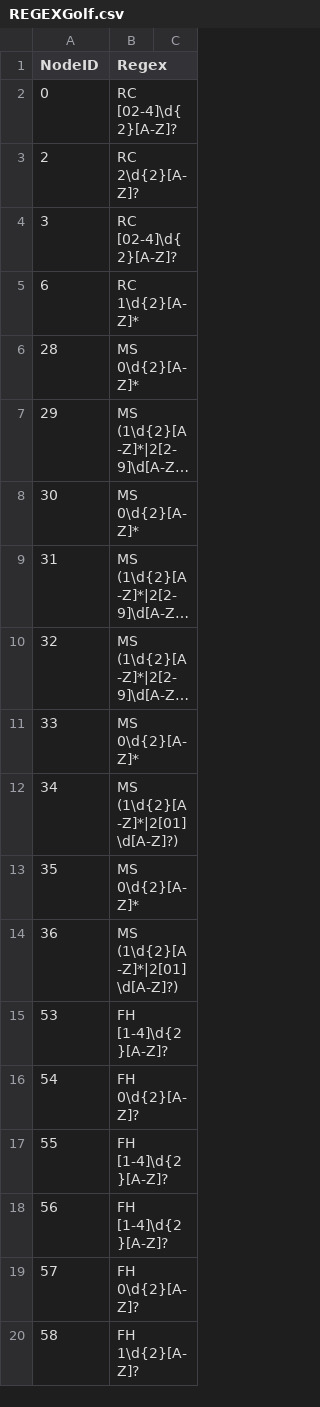
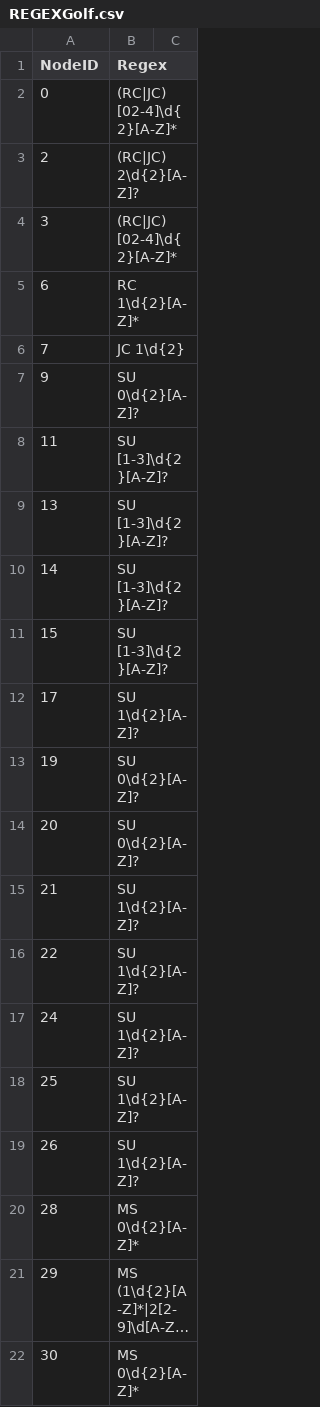
Before and after one commit to DryCreations/wsu-tunnel-app, a CSV file: REGEXGolf.csv, drawn as a sheet; only a part is shown; the shorter side is filled out with more unchanged rows; long unchanged cells end in …; the diff covers the shown part only.

Commit message:
Regexes for everything but the CAC

```diff
--- a/REGEXGolf.csv
+++ b/REGEXGolf.csv
@@ -1,6 +1,20 @@
 NodeID,Regex
-0,RC [02-4]\d{2}[A-Z]?
-2,RC 2\d{2}[A-Z]?
-3,RC [02-4]\d{2}[A-Z]?
+0,(RC|JC) [02-4]\d{2}[A-Z]*
+2,(RC|JC) 2\d{2}[A-Z]?
+3,(RC|JC) [02-4]\d{2}[A-Z]*
 6,RC 1\d{2}[A-Z]*
+7,JC 1\d{2}
+9,SU 0\d{2}[A-Z]?
+11,SU [1-3]\d{2}[A-Z]?
+13,SU [1-3]\d{2}[A-Z]?
+14,SU [1-3]\d{2}[A-Z]?
+15,SU [1-3]\d{2}[A-Z]?
+17,SU 1\d{2}[A-Z]?
+19,SU 0\d{2}[A-Z]?
+20,SU 0\d{2}[A-Z]?
+21,SU 1\d{2}[A-Z]?
+22,SU 1\d{2}[A-Z]?
+24,SU 1\d{2}[A-Z]?
+25,SU 1\d{2}[A-Z]?
+26,SU 1\d{2}[A-Z]?
 28,MS 0\d{2}[A-Z]*
```
Also changed, not shown: 25 added rows elsewhere in this file.
